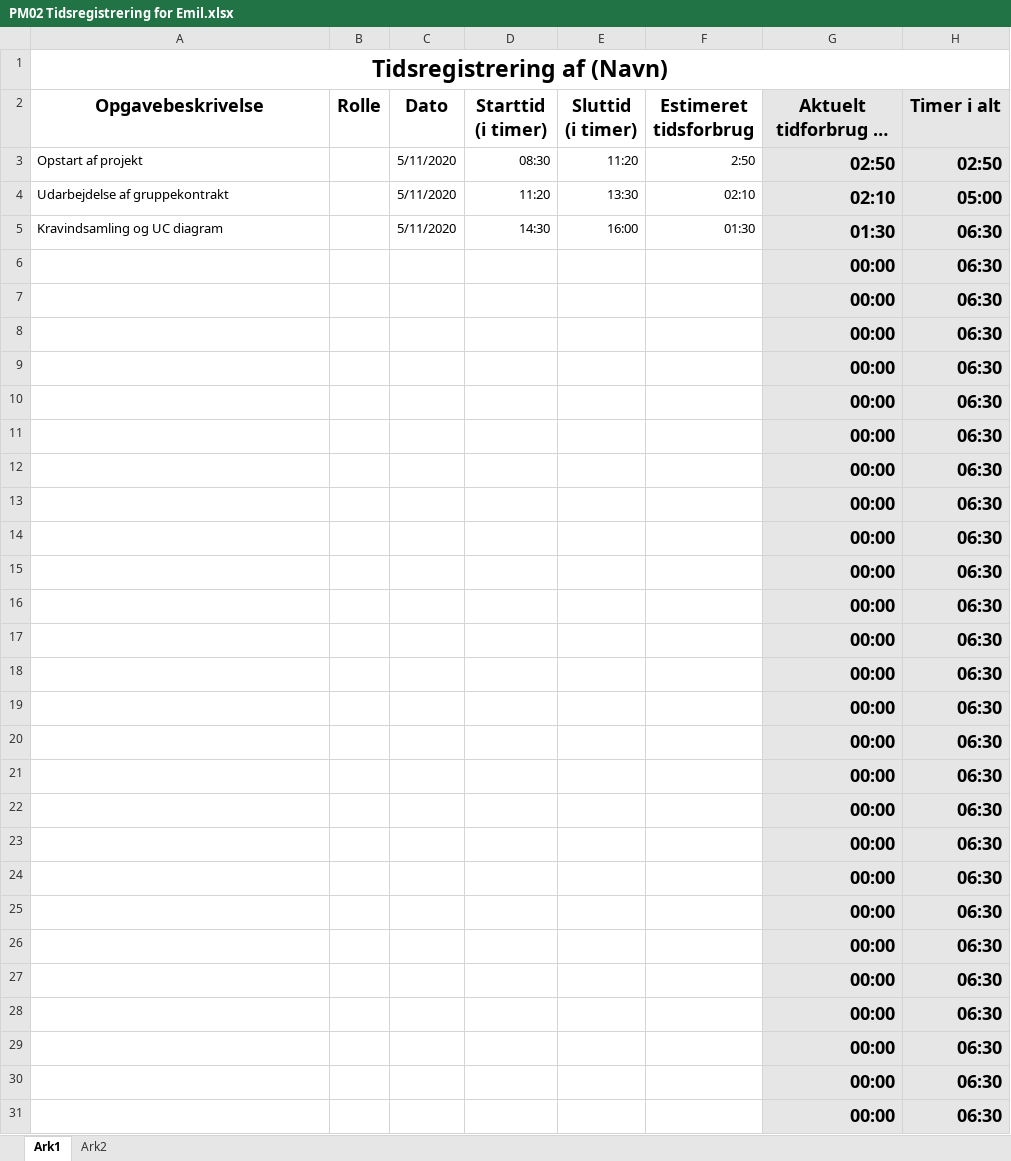
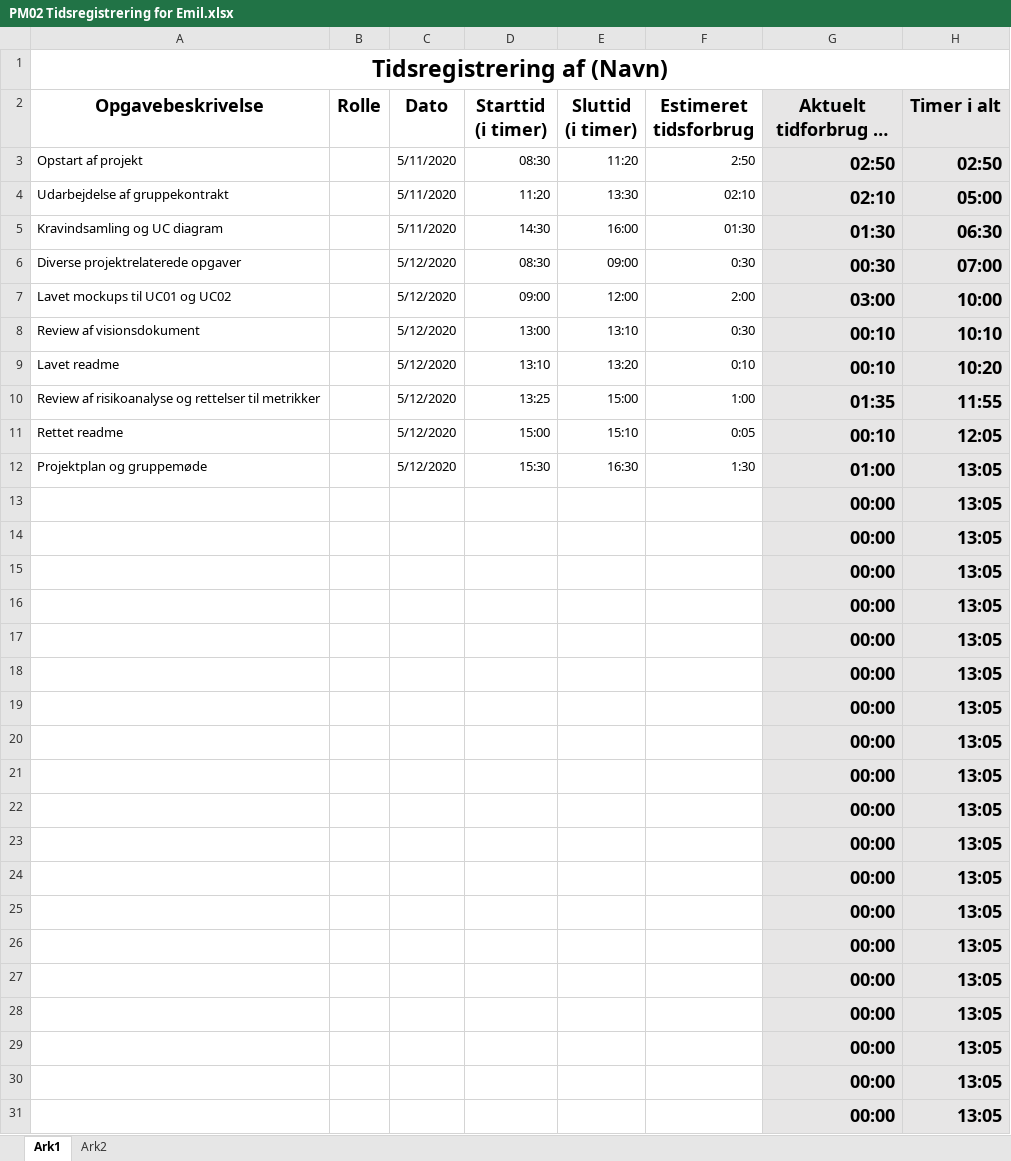
Before and after one commit to emilnymann/1AarsProjekt, an Excel workbook: 08 Project Management/Tidsregistrering/PM02 Tidsregistrering for Emil.xlsx, sheet Ark1, drawn as a sheet; only a part is shown; long unchanged cells end in …; values as stored, in another font and other column widths than the file's, no borders; charts and pictures not drawn; removed rows and columns are numbered as before the commit, all else as after; the diff covers the shown part only; the diff names each change by its address in the sheet, - before the commit and + after, or states it on an @@ line.

Commit message:
Update PM02 Tidsregistrering for Emil.xlsx

```diff
--- a/08 Project Management/Tidsregistrering/PM02 Tidsregistrering for Emil.xlsx (sheet Ark1)
+++ b/08 Project Management/Tidsregistrering/PM02 Tidsregistrering for Emil.xlsx (sheet Ark1)
-row 6:  |  |  |  |  |  | 00:00 | 06:30
-row 7:  |  |  |  |  |  | 00:00 | 06:30
-row 8:  |  |  |  |  |  | 00:00 | 06:30
-row 9:  |  |  |  |  |  | 00:00 | 06:30
-row 10:  |  |  |  |  |  | 00:00 | 06:30
-row 11:  |  |  |  |  |  | 00:00 | 06:30
-row 12:  |  |  |  |  |  | 00:00 | 06:30
+row 6: Diverse projektrelaterede opgaver |  | 5/12/2020 | 08:30 | 09:00 | 0:30 | 00:30 | 07:00
+row 7: Lavet mockups til UC01 og UC02 |  | 5/12/2020 | 09:00 | 12:00 | 2:00 | 03:00 | 10:00
+row 8: Review af visionsdokument |  | 5/12/2020 | 13:00 | 13:10 | 0:30 | 00:10 | 10:10
+row 9: Lavet readme |  | 5/12/2020 | 13:10 | 13:20 | 0:10 | 00:10 | 10:20
+row 10: Review af risikoanalyse og rettelser til metrikker |  | 5/12/2020 | 13:25 | 15:00 | 1:00 | 01:35 | 11:55
+row 11: Rettet readme |  | 5/12/2020 | 15:00 | 15:10 | 0:05 | 00:10 | 12:05
+row 12: Projektplan og gruppemøde |  | 5/12/2020 | 15:30 | 16:30 | 1:30 | 01:00 | 13:05
-H13:H31 (Timer i alt): 06:30
+H13:H31 (Timer i alt): 13:05
```
Also changed, not shown: 1 edited cell elsewhere in this sheet.
